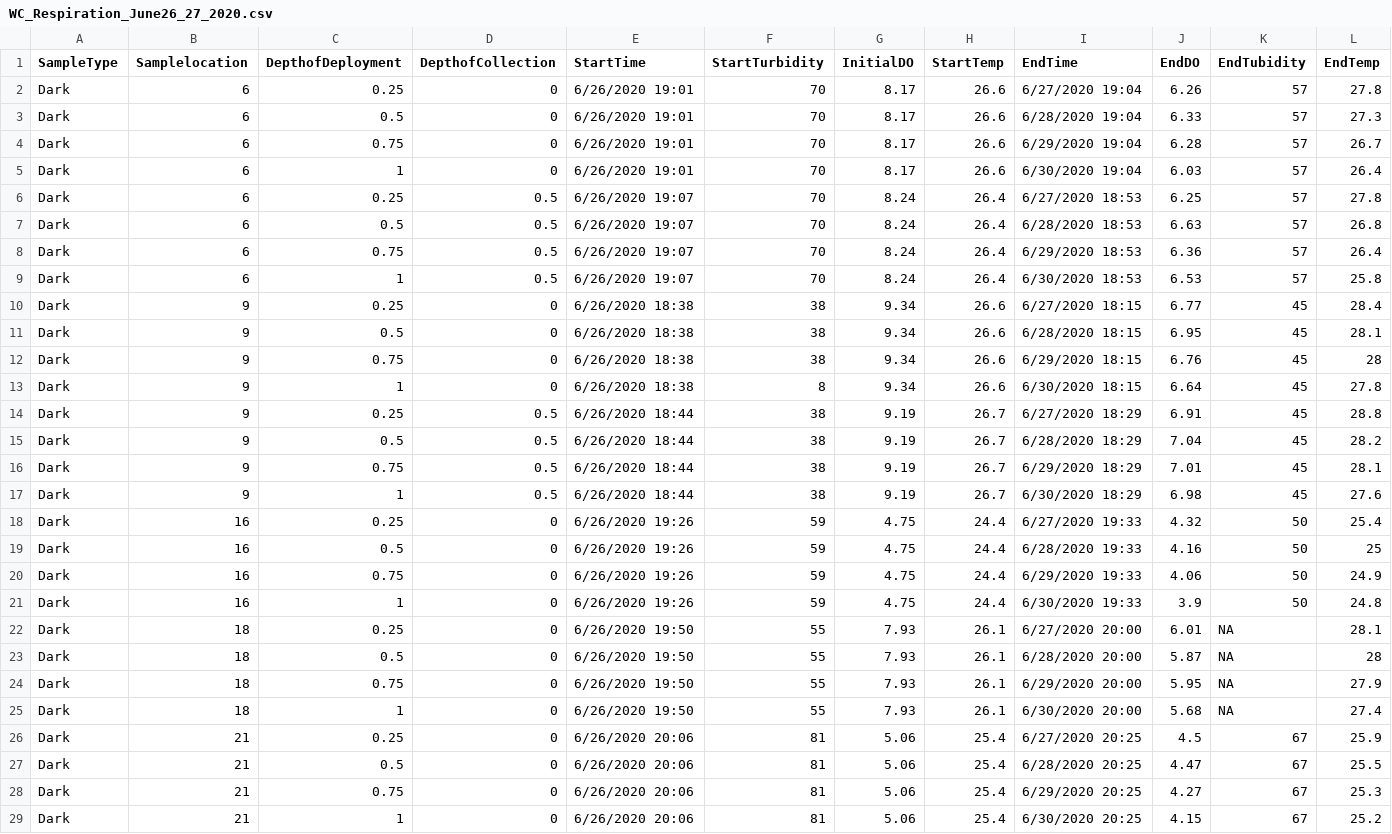
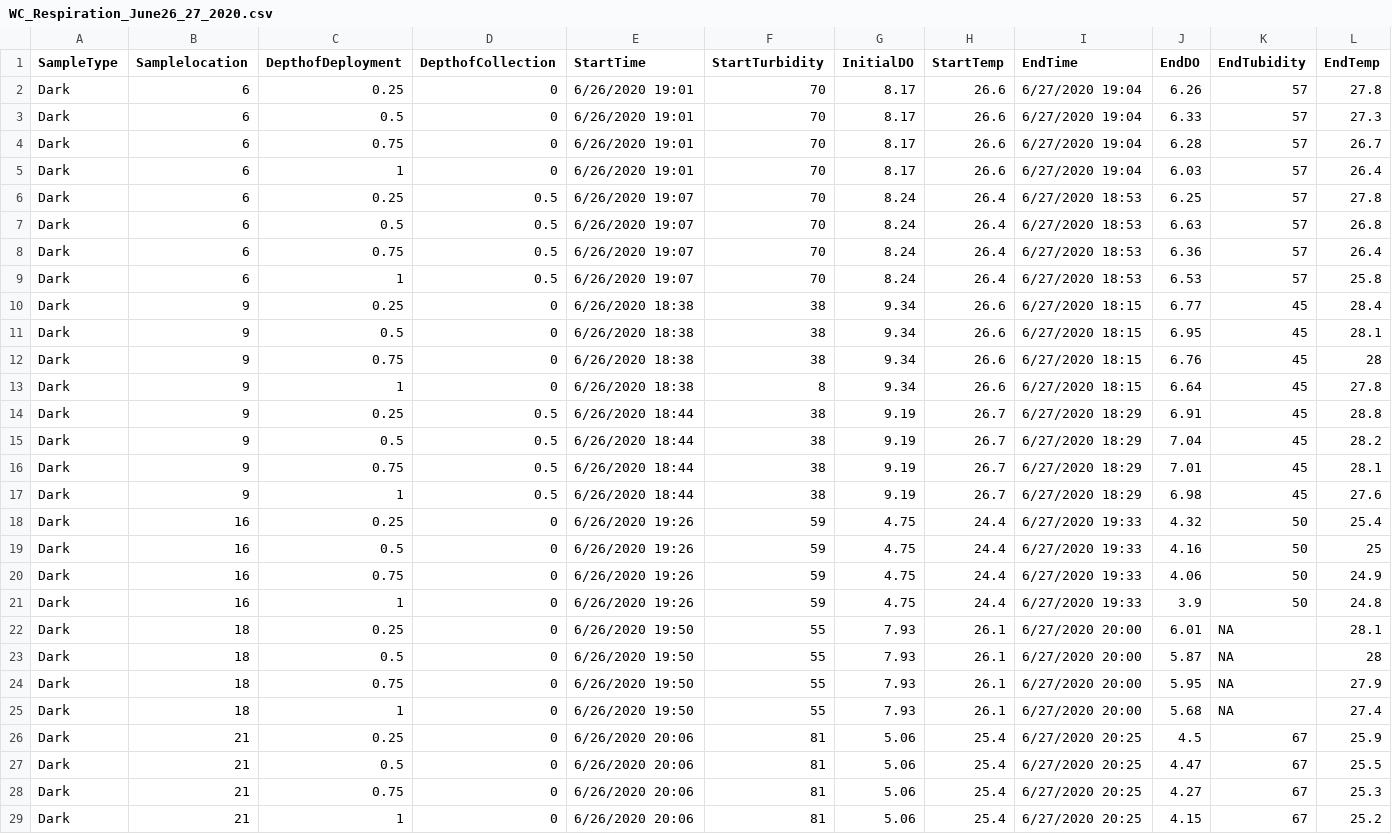
Before and after one commit to mcolvin/Bluff-Lake-Project, a CSV file: _analysis/DO-Sampling/_dat/Data/WC_Respiration_June26_27_2020.csv, drawn as a sheet.

```diff
--- a/_analysis/DO-Sampling/_dat/Data/WC_Respiration_June26_27_2020.csv
+++ b/_analysis/DO-Sampling/_dat/Data/WC_Respiration_June26_27_2020.csv
@@ -2,28 +2,28 @@
 Dark,6,0.25,0,6/26/2020 19:01,70,8.17,26.6,6/27/2020 19:04,6.26,57,27.8
-Dark,6,0.5,0,6/26/2020 19:01,70,8.17,26.6,6/28/2020 19:04,6.33,57,27.3
-Dark,6,0.75,0,6/26/2020 19:01,70,8.17,26.6,6/29/2020 19:04,6.28,57,26.7
-Dark,6,1,0,6/26/2020 19:01,70,8.17,26.6,6/30/2020 19:04,6.03,57,26.4
+Dark,6,0.5,0,6/26/2020 19:01,70,8.17,26.6,6/27/2020 19:04,6.33,57,27.3
+Dark,6,0.75,0,6/26/2020 19:01,70,8.17,26.6,6/27/2020 19:04,6.28,57,26.7
+Dark,6,1,0,6/26/2020 19:01,70,8.17,26.6,6/27/2020 19:04,6.03,57,26.4
 Dark,6,0.25,0.5,6/26/2020 19:07,70,8.24,26.4,6/27/2020 18:53,6.25,57,27.8
-Dark,6,0.5,0.5,6/26/2020 19:07,70,8.24,26.4,6/28/2020 18:53,6.63,57,26.8
-Dark,6,0.75,0.5,6/26/2020 19:07,70,8.24,26.4,6/29/2020 18:53,6.36,57,26.4
-Dark,6,1,0.5,6/26/2020 19:07,70,8.24,26.4,6/30/2020 18:53,6.53,57,25.8
+Dark,6,0.5,0.5,6/26/2020 19:07,70,8.24,26.4,6/27/2020 18:53,6.63,57,26.8
+Dark,6,0.75,0.5,6/26/2020 19:07,70,8.24,26.4,6/27/2020 18:53,6.36,57,26.4
+Dark,6,1,0.5,6/26/2020 19:07,70,8.24,26.4,6/27/2020 18:53,6.53,57,25.8
 Dark,9,0.25,0,6/26/2020 18:38,38,9.34,26.6,6/27/2020 18:15,6.77,45,28.4
-Dark,9,0.5,0,6/26/2020 18:38,38,9.34,26.6,6/28/2020 18:15,6.95,45,28.1
-Dark,9,0.75,0,6/26/2020 18:38,38,9.34,26.6,6/29/2020 18:15,6.76,45,28
-Dark,9,1,0,6/26/2020 18:38,8,9.34,26.6,6/30/2020 18:15,6.64,45,27.8
+Dark,9,0.5,0,6/26/2020 18:38,38,9.34,26.6,6/27/2020 18:15,6.95,45,28.1
+Dark,9,0.75,0,6/26/2020 18:38,38,9.34,26.6,6/27/2020 18:15,6.76,45,28
+Dark,9,1,0,6/26/2020 18:38,8,9.34,26.6,6/27/2020 18:15,6.64,45,27.8
 Dark,9,0.25,0.5,6/26/2020 18:44,38,9.19,26.7,6/27/2020 18:29,6.91,45,28.8
-Dark,9,0.5,0.5,6/26/2020 18:44,38,9.19,26.7,6/28/2020 18:29,7.04,45,28.2
-Dark,9,0.75,0.5,6/26/2020 18:44,38,9.19,26.7,6/29/2020 18:29,7.01,45,28.1
-Dark,9,1,0.5,6/26/2020 18:44,38,9.19,26.7,6/30/2020 18:29,6.98,45,27.6
+Dark,9,0.5,0.5,6/26/2020 18:44,38,9.19,26.7,6/27/2020 18:29,7.04,45,28.2
+Dark,9,0.75,0.5,6/26/2020 18:44,38,9.19,26.7,6/27/2020 18:29,7.01,45,28.1
+Dark,9,1,0.5,6/26/2020 18:44,38,9.19,26.7,6/27/2020 18:29,6.98,45,27.6
 Dark,16,0.25,0,6/26/2020 19:26,59,4.75,24.4,6/27/2020 19:33,4.32,50,25.4
-Dark,16,0.5,0,6/26/2020 19:26,59,4.75,24.4,6/28/2020 19:33,4.16,50,25
-Dark,16,0.75,0,6/26/2020 19:26,59,4.75,24.4,6/29/2020 19:33,4.06,50,24.9
-Dark,16,1,0,6/26/2020 19:26,59,4.75,24.4,6/30/2020 19:33,3.9,50,24.8
+Dark,16,0.5,0,6/26/2020 19:26,59,4.75,24.4,6/27/2020 19:33,4.16,50,25
+Dark,16,0.75,0,6/26/2020 19:26,59,4.75,24.4,6/27/2020 19:33,4.06,50,24.9
+Dark,16,1,0,6/26/2020 19:26,59,4.75,24.4,6/27/2020 19:33,3.9,50,24.8
 Dark,18,0.25,0,6/26/2020 19:50,55,7.93,26.1,6/27/2020 20:00,6.01,NA,28.1
-Dark,18,0.5,0,6/26/2020 19:50,55,7.93,26.1,6/28/2020 20:00,5.87,NA,28
-Dark,18,0.75,0,6/26/2020 19:50,55,7.93,26.1,6/29/2020 20:00,5.95,NA,27.9
-Dark,18,1,0,6/26/2020 19:50,55,7.93,26.1,6/30/2020 20:00,5.68,NA,27.4
+Dark,18,0.5,0,6/26/2020 19:50,55,7.93,26.1,6/27/2020 20:00,5.87,NA,28
+Dark,18,0.75,0,6/26/2020 19:50,55,7.93,26.1,6/27/2020 20:00,5.95,NA,27.9
+Dark,18,1,0,6/26/2020 19:50,55,7.93,26.1,6/27/2020 20:00,5.68,NA,27.4
 Dark,21,0.25,0,6/26/2020 20:06,81,5.06,25.4,6/27/2020 20:25,4.5,67,25.9
-Dark,21,0.5,0,6/26/2020 20:06,81,5.06,25.4,6/28/2020 20:25,4.47,67,25.5
-Dark,21,0.75,0,6/26/2020 20:06,81,5.06,25.4,6/29/2020 20:25,4.27,67,25.3
-Dark,21,1,0,6/26/2020 20:06,81,5.06,25.4,6/30/2020 20:25,4.15,67,25.2
+Dark,21,0.5,0,6/26/2020 20:06,81,5.06,25.4,6/27/2020 20:25,4.47,67,25.5
+Dark,21,0.75,0,6/26/2020 20:06,81,5.06,25.4,6/27/2020 20:25,4.27,67,25.3
+Dark,21,1,0,6/26/2020 20:06,81,5.06,25.4,6/27/2020 20:25,4.15,67,25.2
```
Also changed, not shown: _analysis/DO-Sampling/_dat/Data/WC_Respiration_June15_16_2020.csv, _analysis/DO-Sampling/_dat/Data/WC_Respiration_June27_28_2020.csv, 1 other file.
